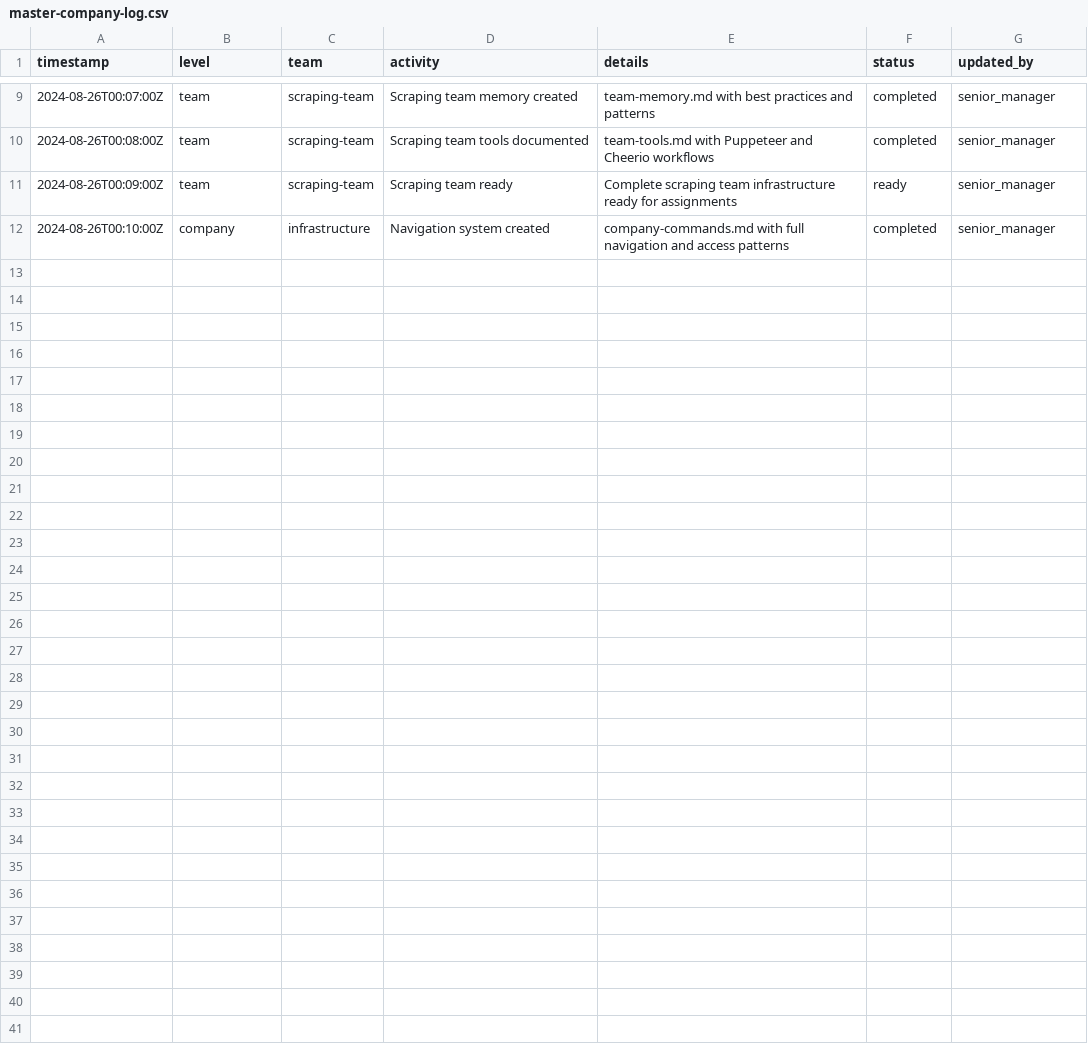
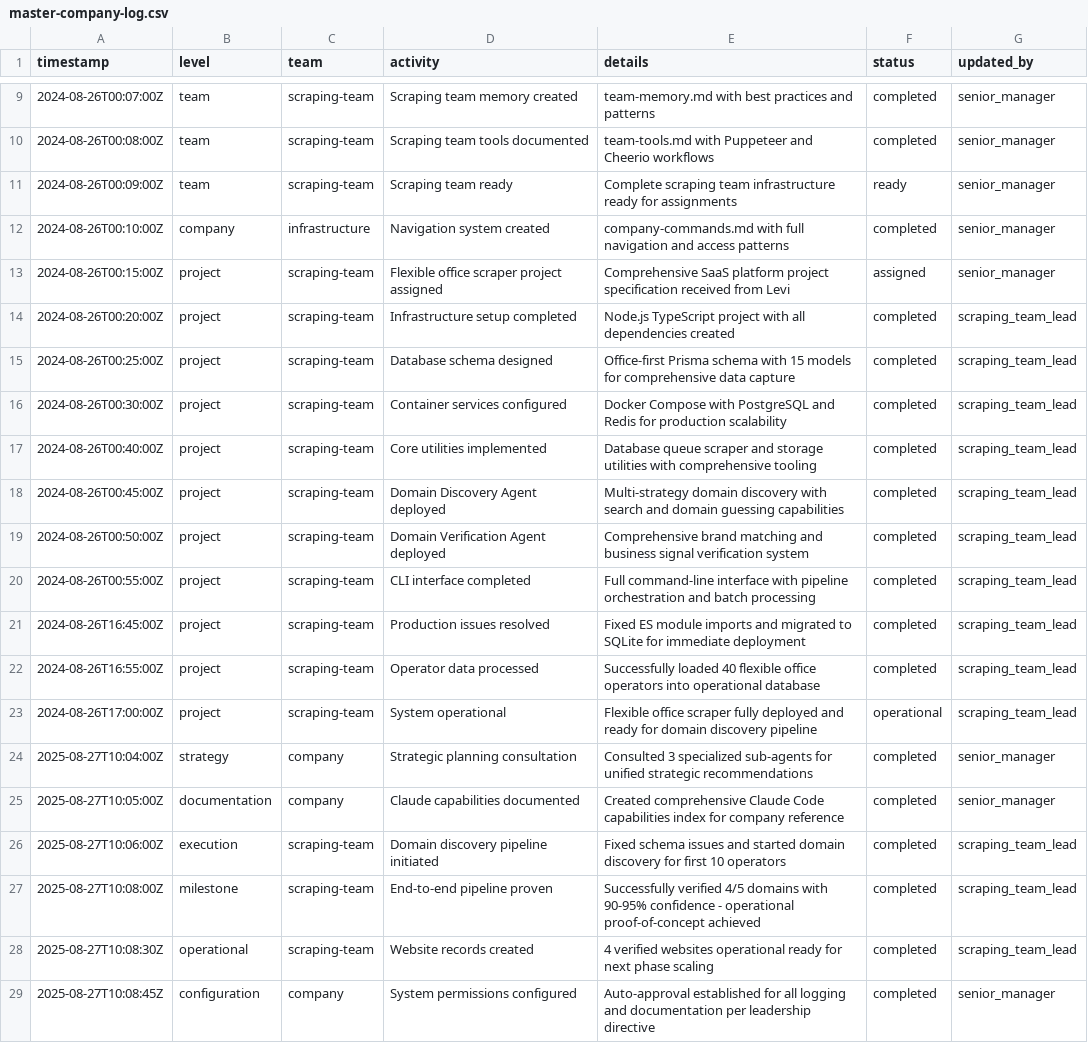
Before and after one commit to Lonicdevs/claude-test, a CSV file: company/master-company-log.csv, drawn as a sheet; only a part is shown, gaps mark what is left out.

```diff
--- a/company/master-company-log.csv
+++ b/company/master-company-log.csv
@@ -12 +12,18 @@ timestamp,level,team,activity,details,status,updated_by
 2024-08-26T00:10:00Z,company,infrastructure,Navigation system created,company-commands.md with full navigation and access patterns,completed,senior_manager
+2024-08-26T00:15:00Z,project,scraping-team,Flexible office scraper project assigned,Comprehensive SaaS platform project specification received from Levi,assigned,senior_manager
+2024-08-26T00:20:00Z,project,scraping-team,Infrastructure setup completed,Node.js TypeScript project with all dependencies created,completed,scraping_team_lead
+2024-08-26T00:25:00Z,project,scraping-team,Database schema designed,Office-first Prisma schema with 15 models for comprehensive data capture,completed,scraping_team_lead
+2024-08-26T00:30:00Z,project,scraping-team,Container services configured,Docker Compose with PostgreSQL and Redis for production scalability,completed,scraping_team_lead
+2024-08-26T00:40:00Z,project,scraping-team,Core utilities implemented,Database queue scraper and storage utilities with comprehensive tooling,completed,scraping_team_lead
+2024-08-26T00:45:00Z,project,scraping-team,Domain Discovery Agent deployed,Multi-strategy domain discovery with search and domain guessing capabilities,completed,scraping_team_lead
+2024-08-26T00:50:00Z,project,scraping-team,Domain Verification Agent deployed,Comprehensive brand matching and business signal verification system,completed,scraping_team_lead
+2024-08-26T00:55:00Z,project,scraping-team,CLI interface completed,Full command-line interface with pipeline orchestration and batch processing,completed,scraping_team_lead
+2024-08-26T16:45:00Z,project,scraping-team,Production issues resolved,Fixed ES module imports and migrated to SQLite for immediate deployment,completed,scraping_team_lead
+2024-08-26T16:55:00Z,project,scraping-team,Operator data processed,Successfully loaded 40 flexible office operators into operational database,completed,scraping_team_lead
+2024-08-26T17:00:00Z,project,scraping-team,System operational,Flexible office scraper fully deployed and ready for domain discovery pipeline,operational,scraping_team_lead
+2025-08-27T10:04:00Z,strategy,company,Strategic planning consultation,Consulted 3 specialized sub-agents for unified strategic recommendations,completed,senior_manager
+2025-08-27T10:05:00Z,documentation,company,Claude capabilities documented,Created comprehensive Claude Code capabilities index for company reference,completed,senior_manager
+2025-08-27T10:06:00Z,execution,scraping-team,Domain discovery pipeline initiated,Fixed schema issues and started domain discovery for first 10 operators,completed,scraping_team_lead
+2025-08-27T10:08:00Z,milestone,scraping-team,End-to-end pipeline proven,Successfully verified 4/5 domains with 90-95% confidence - operational proof-of-concept achieved,completed,scraping_team_lead
+2025-08-27T10:08:30Z,operational,scraping-team,Website records created,4 verified websites operational ready for next phase scaling,completed,scraping_team_lead
+2025-08-27T10:08:45Z,configuration,company,System permissions configured,Auto-approval established for all logging and documentation per leadership directive,completed,senior_manager
```
Also changed, not shown: company/teams/scraping-team/team-log.csv, 19 other files.
